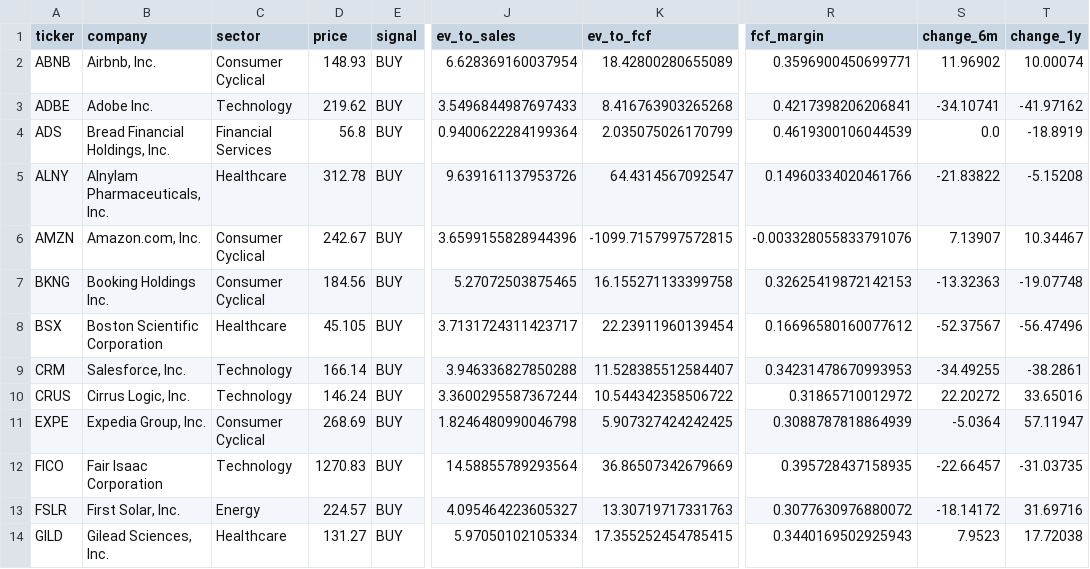
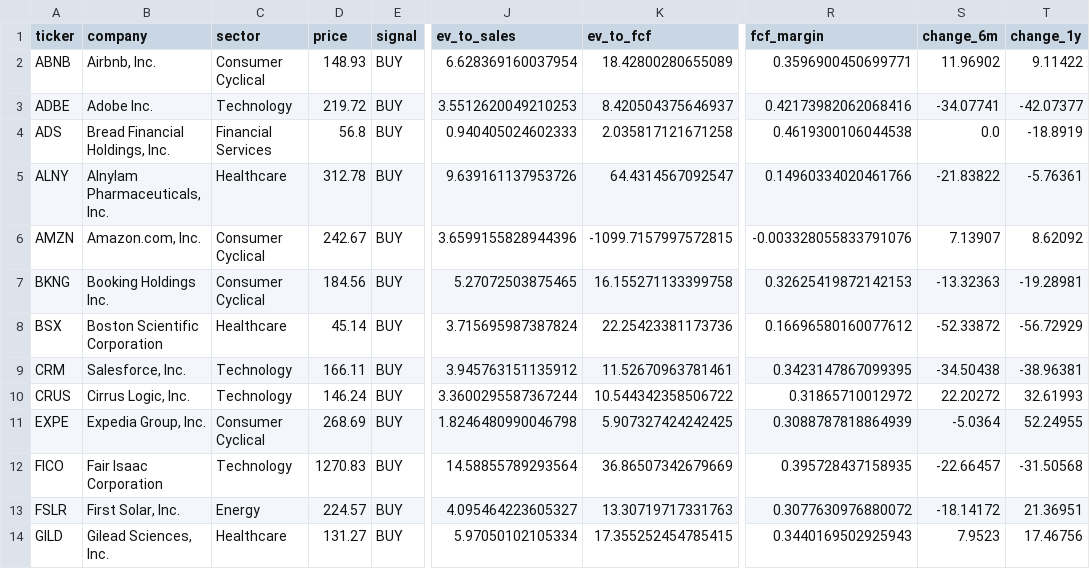
Before and after one commit to Adamcik11-coder/ai-invest-agent, a CSV file: buy_signals.csv, drawn as a sheet; only a part is shown, gaps mark what is left out; the diff covers the shown part only; the diff names each change by its address in the sheet, - before the commit and + after, or states it on an @@ line.

```diff
--- a/buy_signals.csv
+++ b/buy_signals.csv
-T2 (change_1y): 10.00074
+T2 (change_1y): 9.11422
-D3 (price): 219.62
+D3 (price): 219.72
-J3 (ev_to_sales): 3.5496844987697433
+J3 (ev_to_sales): 3.5512620049210253
-K3 (ev_to_fcf): 8.416763903265268
+K3 (ev_to_fcf): 8.420504375646937
-R3 (fcf_margin): 0.4217398206206841
+R3 (fcf_margin): 0.42173982062068416
-S3 (change_6m): -34.10741
+S3 (change_6m): -34.07741
-T3 (change_1y): -41.97162
+T3 (change_1y): -42.07377
-J4 (ev_to_sales): 0.9400622284199364
+J4 (ev_to_sales): 0.940405024602333
-K4 (ev_to_fcf): 2.035075026170799
+K4 (ev_to_fcf): 2.035817121671258
-R4 (fcf_margin): 0.4619300106044539
+R4 (fcf_margin): 0.4619300106044538
-T5 (change_1y): -5.15208
+T5 (change_1y): -5.76361
-T6 (change_1y): 10.34467
+T6 (change_1y): 8.62092
-T7 (change_1y): -19.07748
+T7 (change_1y): -19.28981
-D8 (price): 45.105
+D8 (price): 45.14
-J8 (ev_to_sales): 3.7131724311423717
+J8 (ev_to_sales): 3.715695987387824
-K8 (ev_to_fcf): 22.23911960139454
+K8 (ev_to_fcf): 22.25423381173736
-S8 (change_6m): -52.37567
+S8 (change_6m): -52.33872
-T8 (change_1y): -56.47496
+T8 (change_1y): -56.72929
-D9 (price): 166.14
+D9 (price): 166.11
-J9 (ev_to_sales): 3.946336827850288
+J9 (ev_to_sales): 3.945763151135912
-K9 (ev_to_fcf): 11.528385512584407
+K9 (ev_to_fcf): 11.52670963781461
-R9 (fcf_margin): 0.34231478670993953
+R9 (fcf_margin): 0.3423147867099395
-S9 (change_6m): -34.49255
+S9 (change_6m): -34.50438
-T9 (change_1y): -38.2861
+T9 (change_1y): -38.96381
-T10 (change_1y): 33.65016
+T10 (change_1y): 32.61993
-T11 (change_1y): 57.11947
+T11 (change_1y): 52.24955
-T12 (change_1y): -31.03735
+T12 (change_1y): -31.50568
-T13 (change_1y): 31.69716
+T13 (change_1y): 21.36951
-T14 (change_1y): 17.72038
+T14 (change_1y): 17.46756
```
Also changed, not shown: 1 added row, 1 removed row and 104 edited cells elsewhere in this file, composite_report.csv, quality_report.csv.
